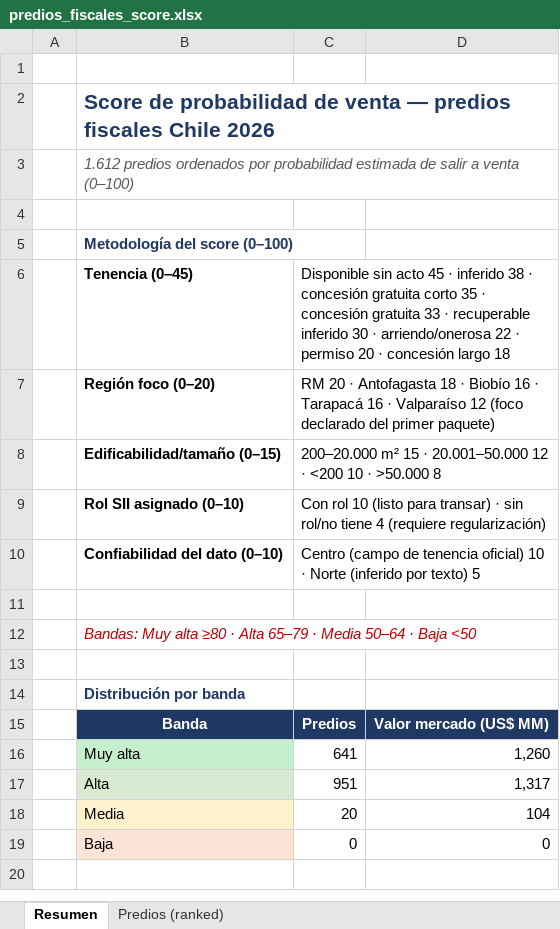
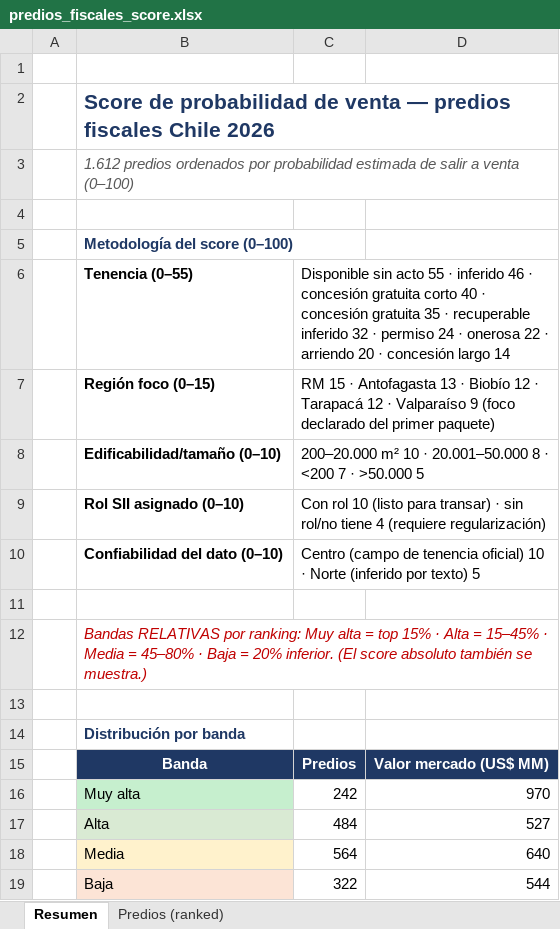
Before and after one commit to patriciodetmer-sketch/Version-44, an Excel workbook: predios_fiscales_score.xlsx, sheet Resumen, drawn as a sheet; values as stored, in another font and other column widths than the file's, no borders; the diff names each change by its address in the sheet, - before the commit and + after, or states it on an @@ line.

```diff
--- a/predios_fiscales_score.xlsx (sheet Resumen)
+++ b/predios_fiscales_score.xlsx (sheet Resumen)
-B6: Tenencia (0–45)
+B6: Tenencia (0–55)
-C6: …sin acto 45 · inferido 38 · concesión gratuita corto 35 · concesión gratuita 33 · recuperable inferido 30 · arriendo/onerosa 22 · permiso 20 · concesión largo 18
+C6: …sin acto 55 · inferido 46 · concesión gratuita corto 40 · concesión gratuita 35 · recuperable inferido 32 · permiso 24 · onerosa 22 · arriendo 20 · concesión largo 14
-B7: Región foco (0–20)
+B7: Región foco (0–15)
-C7: RM 20 · Antofagasta 18 · Biobío 16 · Tarapacá 16 · Valparaíso 12 (foco declarado…
+C7: RM 15 · Antofagasta 13 · Biobío 12 · Tarapacá 12 · Valparaíso 9 (foco declarado…
-B8: Edificabilidad/tamaño (0–15)
+B8: Edificabilidad/tamaño (0–10)
-C8: 200–20.000 m² 15 · 20.001–50.000 12 · <200 10 · >50.000 8
+C8: 200–20.000 m² 10 · 20.001–50.000 8 · <200 7 · >50.000 5
-B12: Bandas: Muy alta ≥80 · Alta 65–79 · Media 50–64 · Baja <50
+B12: Bandas RELATIVAS por ranking: Muy alta = top 15% · Alta = 15–45% · Media = 45–80% · Baja = 20% inferior. (El score absoluto también se muestra.)
-C16: 641
+C16: 242
-D16: 1,260
+D16: 970
-C17: 951
+C17: 484
-D17: 1,317
+D17: 527
-C18: 20
+C18: 564
-D18: 104
+D18: 640
-C19: 0
+C19: 322
-D19: 0
+D19: 544
```
Also changed, not shown: sheet Predios (ranked).
